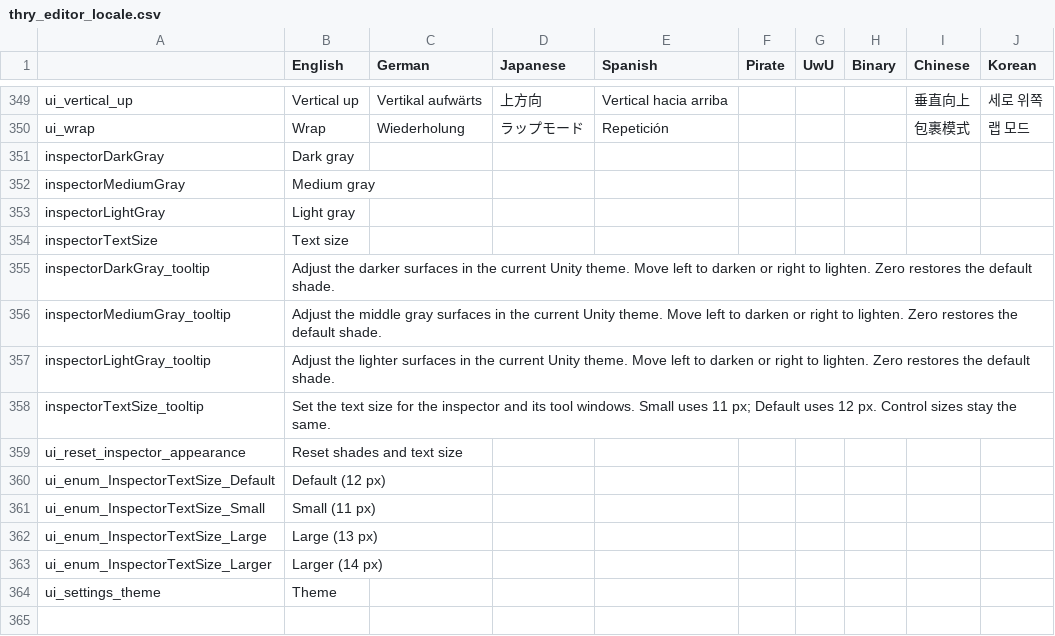
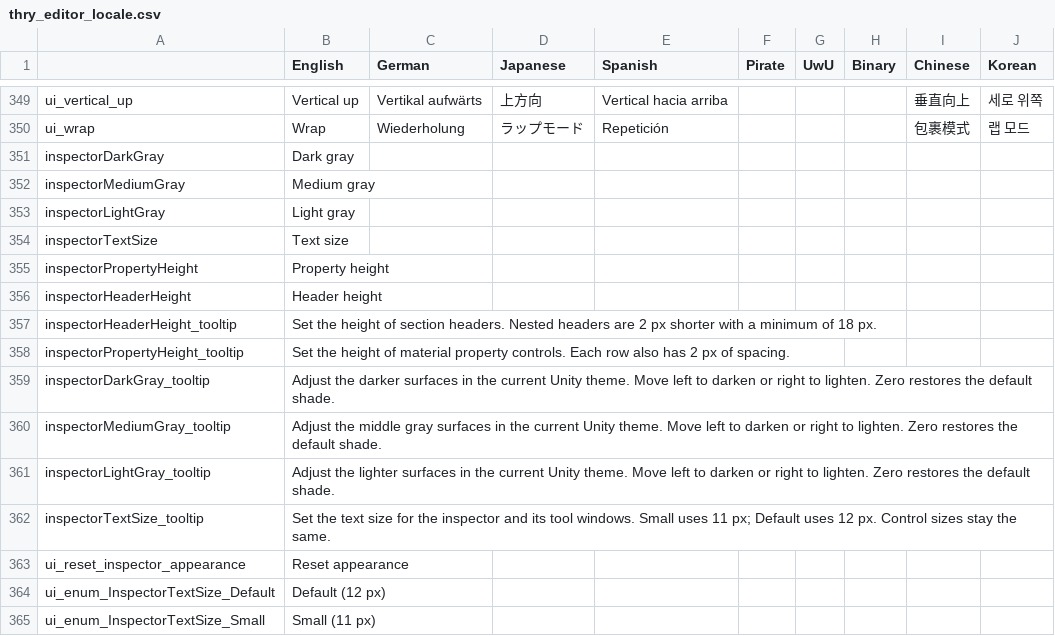
Before and after one commit to poiyomi/ThryEditor, a CSV file: thry_editor_locale.csv, drawn as a sheet; only a part is shown, gaps mark what is left out; the shorter side is filled out with more unchanged rows.

Commit message:
Add property and header height preferences with compact controls

```diff
--- a/thry_editor_locale.csv
+++ b/thry_editor_locale.csv
@@ -354,2 +354,6 @@ inspectorLightGray,Light gray,,,,,,,,,
 inspectorTextSize,Text size,,,,,,,,,
+inspectorPropertyHeight,Property height,,,,,,,,,
+inspectorHeaderHeight,Header height,,,,,,,,,
+inspectorHeaderHeight_tooltip,Set the height of section headers. Nested headers are 2 px shorter with a minimum of 18 px.,,,,,,,,,
+inspectorPropertyHeight_tooltip,Set the height of material property controls. Each row also has 2 px of spacing.,,,,,,,,,
 inspectorDarkGray_tooltip,Adjust the darker surfaces in the current Unity theme. Move left to darken or right to lighten. Zero restores the default shade.,,,,,,,,,
@@ -358,3 +362,3 @@ inspectorLightGray_tooltip,Adjust the lighter surfaces in the current Unity them
 inspectorTextSize_tooltip,Set the text size for the inspector and its tool windows. Small uses 11 px; Default uses 12 px. Control sizes stay the same.,,,,,,,,,
-ui_reset_inspector_appearance,Reset shades and text size,,,,,,,,,
+ui_reset_inspector_appearance,Reset appearance,,,,,,,,,
 ui_enum_InspectorTextSize_Default,Default (12 px),,,,,,,,,
```
Also changed, not shown: 5 other files.
